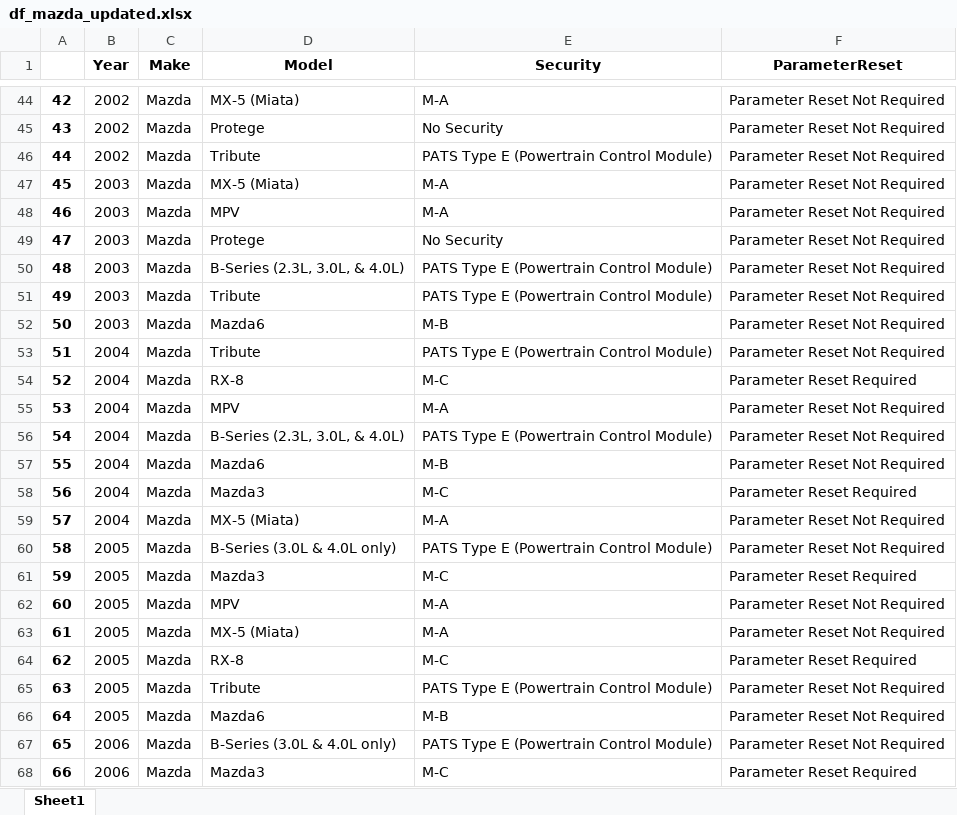
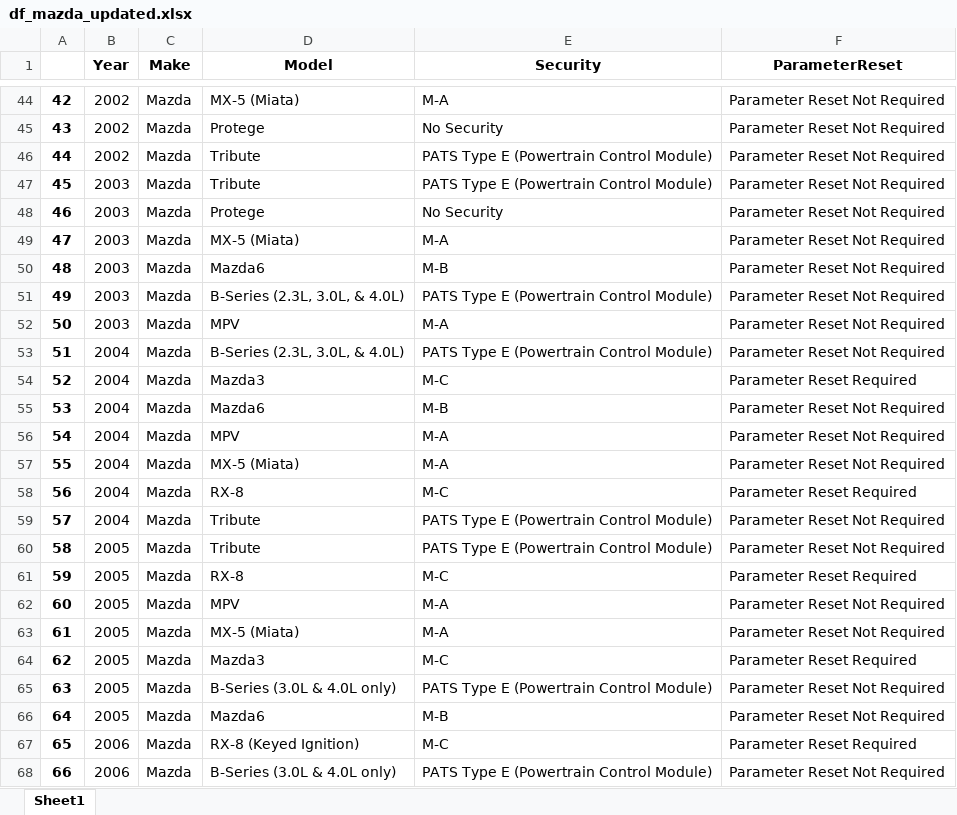
Before and after one commit to weversonbarbieri/automotive_immobilizer_app, an Excel workbook: dataframe_each_make_xlsx_file/df_mazda_updated.xlsx, sheet Sheet1, drawn as a sheet; only a part is shown, gaps mark what is left out; values as stored, in another font and other column widths than the file's, no borders; the diff covers the shown part only; the diff names each change by its address in the sheet, - before the commit and + after, or states it on an @@ line.

Commit message:
commit the new df_mazda

```diff
--- a/dataframe_each_make_xlsx_file/df_mazda_updated.xlsx (sheet Sheet1)
+++ b/dataframe_each_make_xlsx_file/df_mazda_updated.xlsx (sheet Sheet1)
-D47 (Model): MX-5 (Miata)
+D47 (Model): Tribute
-E47 (Security): M-A
+E47 (Security): PATS Type E (Powertrain Control Module)
-D48 (Model): MPV
+D48 (Model): Protege
-E48 (Security): M-A
+E48 (Security): No Security
-D49 (Model): Protege
+D49 (Model): MX-5 (Miata)
-E49 (Security): No Security
+E49 (Security): M-A
-D50 (Model): B-Series (2.3L, 3.0L, & 4.0L)
+D50 (Model): Mazda6
-E50 (Security): PATS Type E (Powertrain Control Module)
+E50 (Security): M-B
-D51 (Model): Tribute
+D51 (Model): B-Series (2.3L, 3.0L, & 4.0L)
-D52 (Model): Mazda6
+D52 (Model): MPV
-E52 (Security): M-B
+E52 (Security): M-A
-D53 (Model): Tribute
+D53 (Model): B-Series (2.3L, 3.0L, & 4.0L)
-D54 (Model): RX-8
+D54 (Model): Mazda3
-D55 (Model): MPV
+D55 (Model): Mazda6
-E55 (Security): M-A
+E55 (Security): M-B
-D56 (Model): B-Series (2.3L, 3.0L, & 4.0L)
+D56 (Model): MPV
-E56 (Security): PATS Type E (Powertrain Control Module)
+E56 (Security): M-A
-D57 (Model): Mazda6
+D57 (Model): MX-5 (Miata)
-E57 (Security): M-B
+E57 (Security): M-A
-D58 (Model): Mazda3
+D58 (Model): RX-8
-D59 (Model): MX-5 (Miata)
+D59 (Model): Tribute
-E59 (Security): M-A
+E59 (Security): PATS Type E (Powertrain Control Module)
-D60 (Model): B-Series (3.0L & 4.0L only)
+D60 (Model): Tribute
-D61 (Model): Mazda3
+D61 (Model): RX-8
-D64 (Model): RX-8
+D64 (Model): Mazda3
-D65 (Model): Tribute
+D65 (Model): B-Series (3.0L & 4.0L only)
-D67 (Model): B-Series (3.0L & 4.0L only)
+D67 (Model): RX-8 (Keyed Ignition)
-E67 (Security): PATS Type E (Powertrain Control Module)
+E67 (Security): M-C
-F67 (ParameterReset): Parameter Reset Not Required
+F67 (ParameterReset): Parameter Reset Required
-D68 (Model): Mazda3
+D68 (Model): B-Series (3.0L & 4.0L only)
-E68 (Security): M-C
+E68 (Security): PATS Type E (Powertrain Control Module)
-F68 (ParameterReset): Parameter Reset Required
+F68 (ParameterReset): Parameter Reset Not Required
```
Also changed, not shown: 299 edited cells elsewhere in this sheet, dataframe_each_make_xlsx_file/df_buick.xlsx, dataframe_each_make_xlsx_file/df_cadillac.xlsx, 10 other files.
